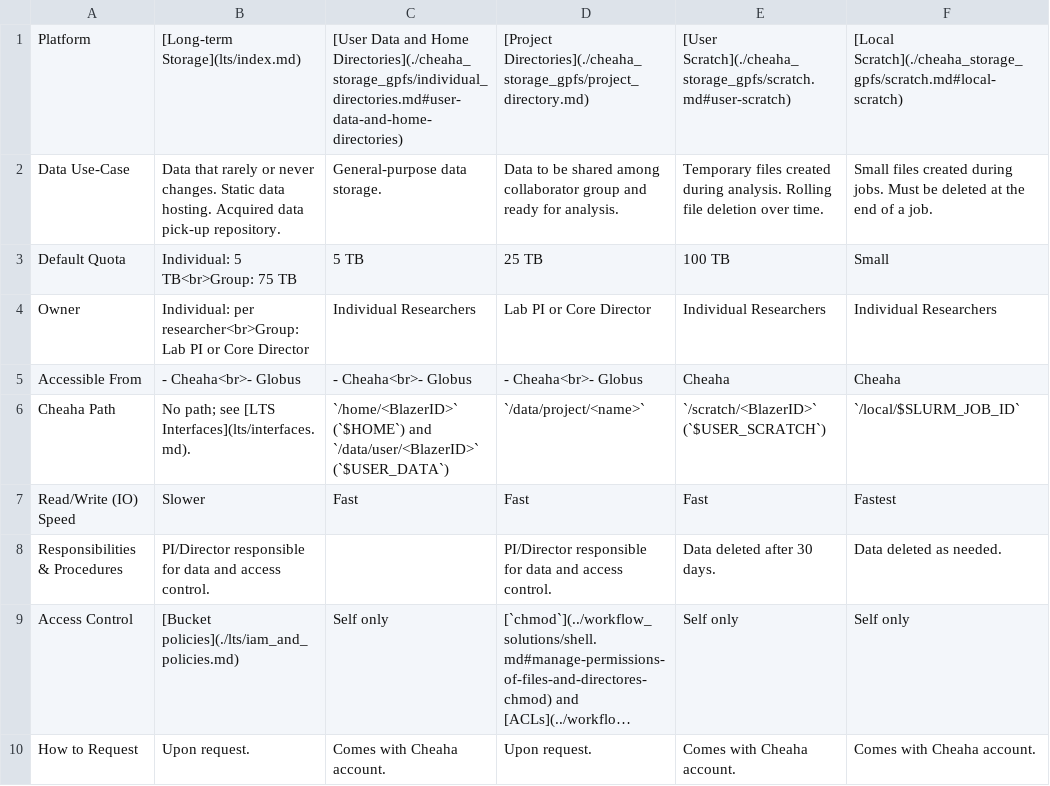
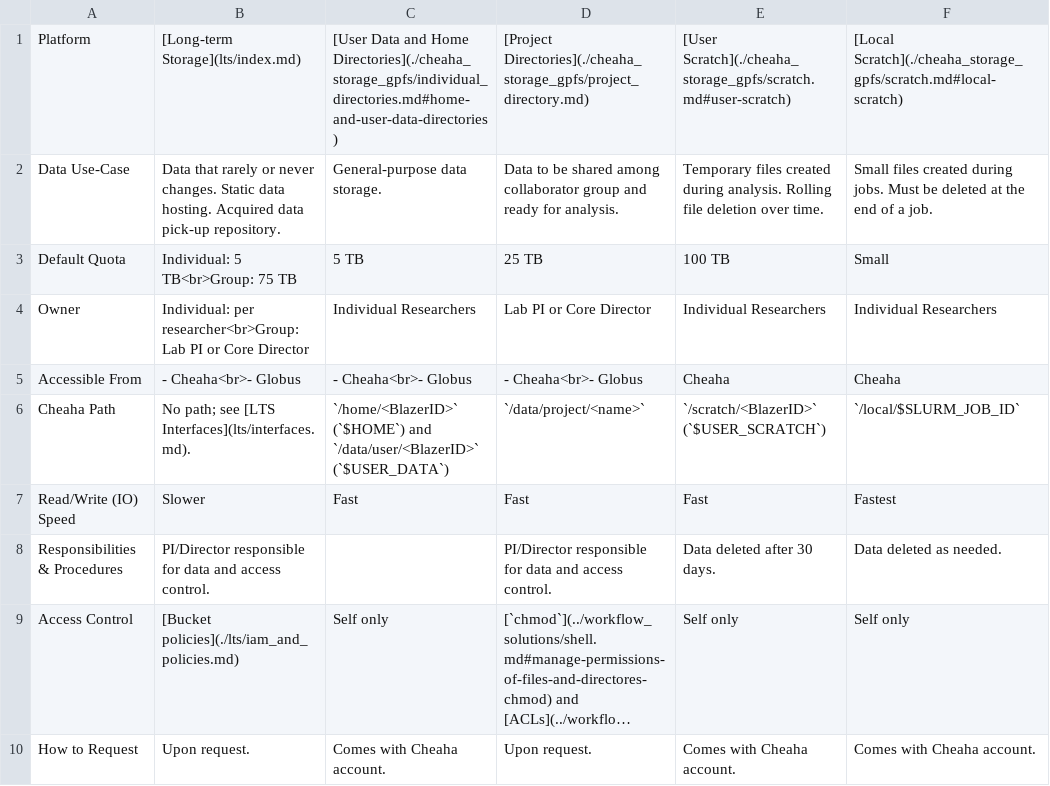
Before and after one commit to uabrc/uabrc.github.io, a CSV file: docs/data_management/res/storage_overview.csv, drawn as a sheet; long unchanged cells end in ….

```diff
--- a/docs/data_management/res/storage_overview.csv
+++ b/docs/data_management/res/storage_overview.csv
@@ -1,2 +1,2 @@
-Platform,[Long-term Storage](lts/index.md),[User Data and Home Directories](./cheaha_storage_gpfs/individual_directories.md#user-data-and-home-directories),[Project Directories](./cheaha_storage_gpfs/project_directory.md),[User Scratch](./cheaha_storage_gpfs/scratch.md#user-scratch),[Local Scratch](./cheaha_storage_gpfs/scratch.md#local-scratch)
+Platform,[Long-term Storage](lts/index.md),[User Data and Home Directories](./cheaha_storage_gpfs/individual_directories.md#home-and-user-data-directories),[Project Directories](./cheaha_storage_gpfs/project_directory.md),[User Scratch](./cheaha_storage_gpfs/scratch.md#user-scratch),[Local Scratch](./cheaha_storage_gpfs/scratch.md#local-scratch)
 Data Use-Case,Data that rarely or never changes. Static data hosting. Acquired data pick-up repository.,General-purpose data storage.,Data to be shared among collaborator group and ready for analysis.,Temporary files created during analysis. Rolling file deletion over time.,Small files created during jobs. Must be deleted at the end of a job.
```
Also changed, not shown: 4 other files.
